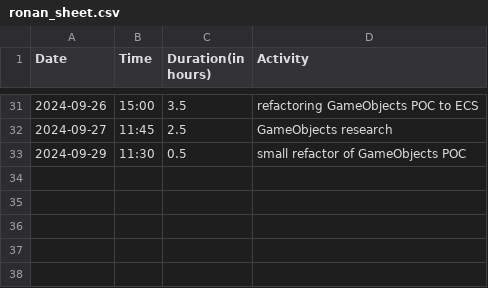
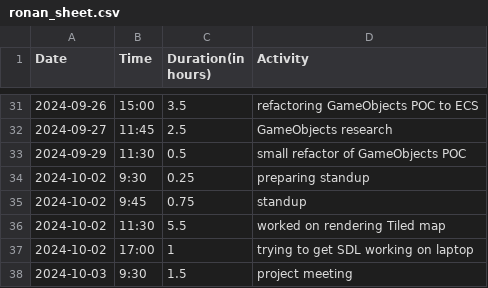
Before and after one commit to Seger01/GameEngine, a CSV file: docs/timesheets/ronan_sheet.csv, drawn as a sheet; only a part is shown, gaps mark what is left out; the diff names each change by its address in the sheet, - before the commit and + after, or states it on an @@ line.

Commit message:
Small timesheet update

```diff
--- a/docs/timesheets/ronan_sheet.csv
+++ b/docs/timesheets/ronan_sheet.csv
+row 34: 2024-10-02 | 9:30 | 0.25 | preparing standup
+row 35: 2024-10-02 | 9:45 | 0.75 | standup
+row 36: 2024-10-02 | 11:30 | 5.5 | worked on rendering Tiled map
+row 37: 2024-10-02 | 17:00 | 1 | trying to get SDL working on laptop
+row 38: 2024-10-03 | 9:30 | 1.5 | project meeting
```
